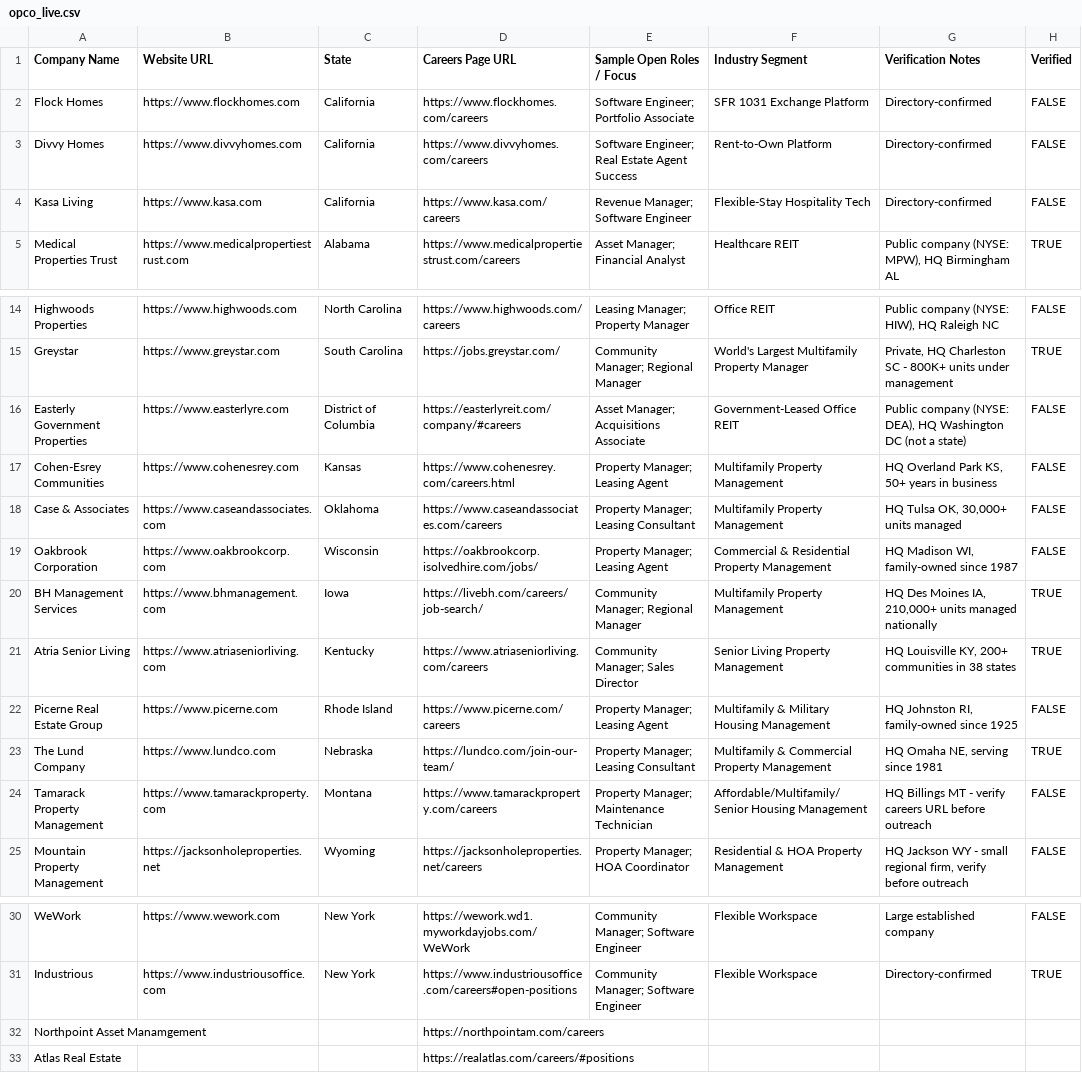
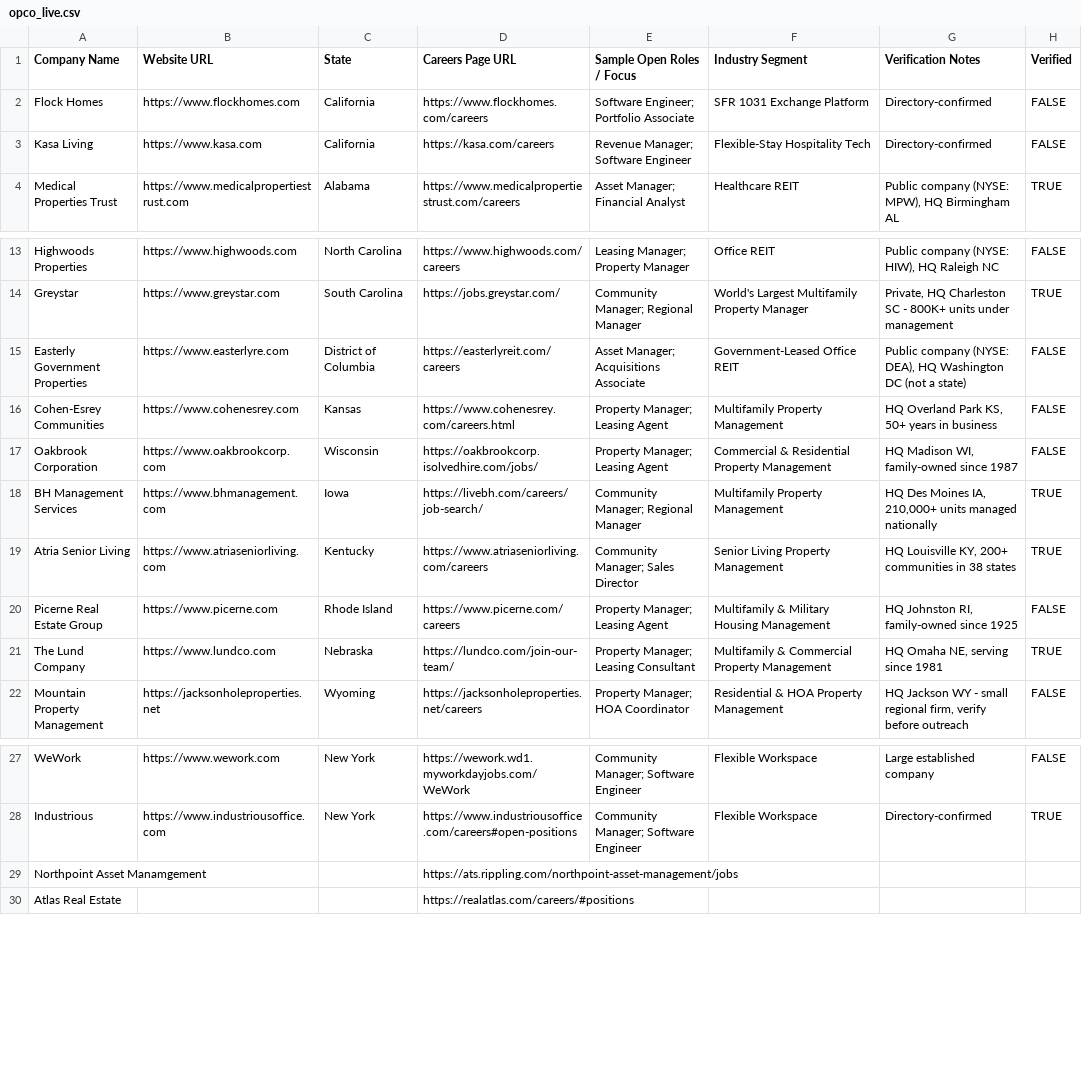
Before and after one commit to eh2homes-dot/syndeo-jobsearch, a CSV file: state/opco/opco_live.csv, drawn as a sheet; only a part is shown, gaps mark what is left out.

```diff
--- a/state/opco/opco_live.csv
+++ b/state/opco/opco_live.csv
@@ -2,4 +2,3 @@ Company Name,Website URL,State,Careers Page URL,Sample Open Roles / Focus,Indust
 Flock Homes,https://www.flockhomes.com,California,https://www.flockhomes.com/careers,Software Engineer; Portfolio Associate,SFR 1031 Exchange Platform,Directory-confirmed,FALSE
-Divvy Homes,https://www.divvyhomes.com,California,https://www.divvyhomes.com/careers,Software Engineer; Real Estate Agent Success,Rent-to-Own Platform,Directory-confirmed,FALSE
-Kasa Living,https://www.kasa.com,California,https://www.kasa.com/careers,Revenue Manager; Software Engineer,Flexible-Stay Hospitality Tech,Directory-confirmed,FALSE
+Kasa Living,https://www.kasa.com,California,https://kasa.com/careers,Revenue Manager; Software Engineer,Flexible-Stay Hospitality Tech,Directory-confirmed,FALSE
 Medical Properties Trust,https://www.medicalpropertiestrust.com,Alabama,https://www.medicalpropertiestrust.com/careers,Asset Manager; Financial Analyst,Healthcare REIT,"Public company (NYSE: MPW), HQ Birmingham AL",TRUE
@@ -15,5 +14,4 @@ Highwoods Properties,https://www.highwoods.com,North Carolina,https://www.highwo
 Greystar,https://www.greystar.com,South Carolina,https://jobs.greystar.com/,Community Manager; Regional Manager,World's Largest Multifamily Property Manager,"Private, HQ Charleston SC - 800K+ units under management",TRUE
-Easterly Government Properties,https://www.easterlyre.com,District of Columbia,https://easterlyreit.com/company/#careers,Asset Manager; Acquisitions Associate,Government-Leased Office REIT,"Public company (NYSE: DEA), HQ Washington DC (not a state)",FALSE
+Easterly Government Properties,https://www.easterlyre.com,District of Columbia,https://easterlyreit.com/careers,Asset Manager; Acquisitions Associate,Government-Leased Office REIT,"Public company (NYSE: DEA), HQ Washington DC (not a state)",FALSE
 Cohen-Esrey Communities,https://www.cohenesrey.com,Kansas,https://www.cohenesrey.com/careers.html,Property Manager; Leasing Agent,Multifamily Property Management,"HQ Overland Park KS, 50+ years in business",FALSE
-Case & Associates,https://www.caseandassociates.com,Oklahoma,https://www.caseandassociates.com/careers,Property Manager; Leasing Consultant,Multifamily Property Management,"HQ Tulsa OK, 30,000+ units managed",FALSE
 Oakbrook Corporation,https://www.oakbrookcorp.com,Wisconsin,https://oakbrookcorp.isolvedhire.com/jobs/,Property Manager; Leasing Agent,Commercial & Residential Property Management,"HQ Madison WI, family-owned since 1987",FALSE
@@ -23,3 +21,2 @@ Picerne Real Estate Group,https://www.picerne.com,Rhode Island,https://www.picer
 The Lund Company,https://www.lundco.com,Nebraska,https://lundco.com/join-our-team/,Property Manager; Leasing Consultant,Multifamily & Commercial Property Management,"HQ Omaha NE, serving since 1981",TRUE
-Tamarack Property Management,https://www.tamarackproperty.com,Montana,https://www.tamarackproperty.com/careers,Property Manager; Maintenance Technician,Affordable/Multifamily/Senior Housing Management,HQ Billings MT - verify careers URL before outreach,FALSE
 Mountain Property Management,https://jacksonholeproperties.net,Wyoming,https://jacksonholeproperties.net/careers,Property Manager; HOA Coordinator,Residential & HOA Property Management,"HQ Jackson WY - small regional firm, verify before outreach",FALSE
@@ -31,3 +28,3 @@ WeWork,https://www.wework.com,New York,https://wework.wd1.myworkdayjobs.com/WeWo
 Industrious,https://www.industriousoffice.com,New York,https://www.industriousoffice.com/careers#open-positions,Community Manager; Software Engineer,Flexible Workspace,Directory-confirmed,TRUE
-Northpoint Asset Manamgement ,,,https://northpointam.com/careers,,,,
+Northpoint Asset Manamgement ,,,https://ats.rippling.com/northpoint-asset-management/jobs,,,,
 Atlas Real Estate,,,https://realatlas.com/careers/#positions,,,,
```
Also changed, not shown: 6 other files.
